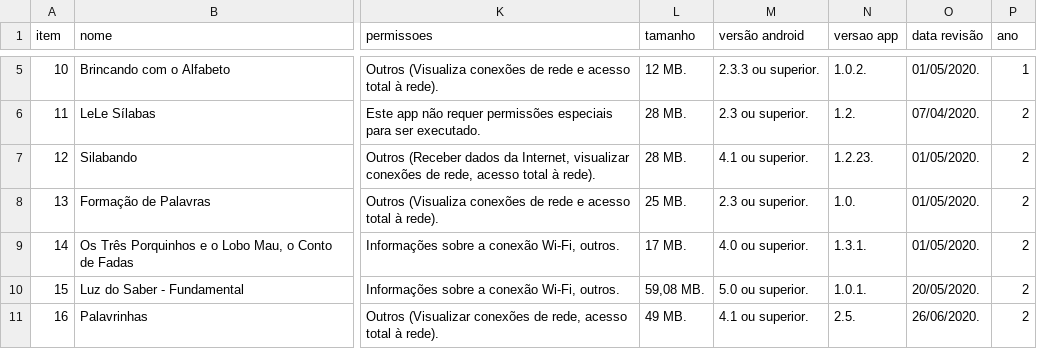
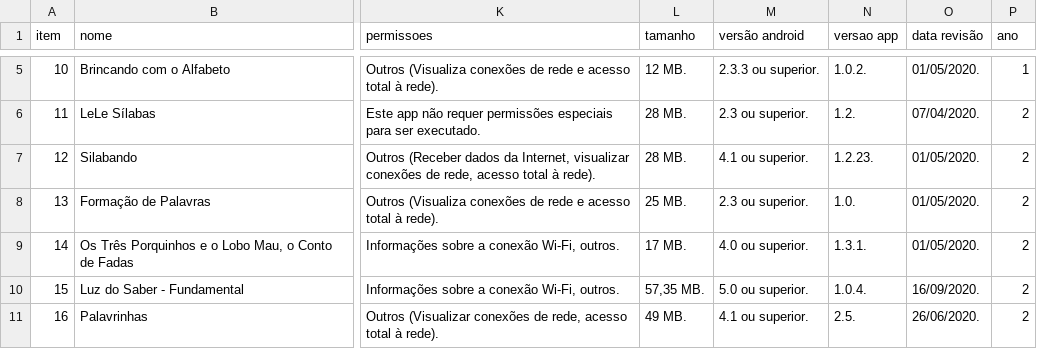
Before and after one commit to carlosmatheusdek/athena, a TSV file: data/recursos_mobile.tsv, drawn as a sheet; only a part is shown, gaps mark what is left out; the diff covers the shown part only; the diff names each change by its address in the sheet, - before the commit and + after, or states it on an @@ line.

```diff
--- a/data/recursos_mobile.tsv
+++ b/data/recursos_mobile.tsv
-L10 (tamanho): 59,08 MB.
+L10 (tamanho): 57,35 MB.
-N10 (versao app): 1.0.1.
+N10 (versao app): 1.0.4.
-O10 (data revisão): 20/05/2020.
+O10 (data revisão): 16/09/2020.
```
Also changed, not shown: 4 removed rows and 18 edited cells elsewhere in this file, 6 other files.
